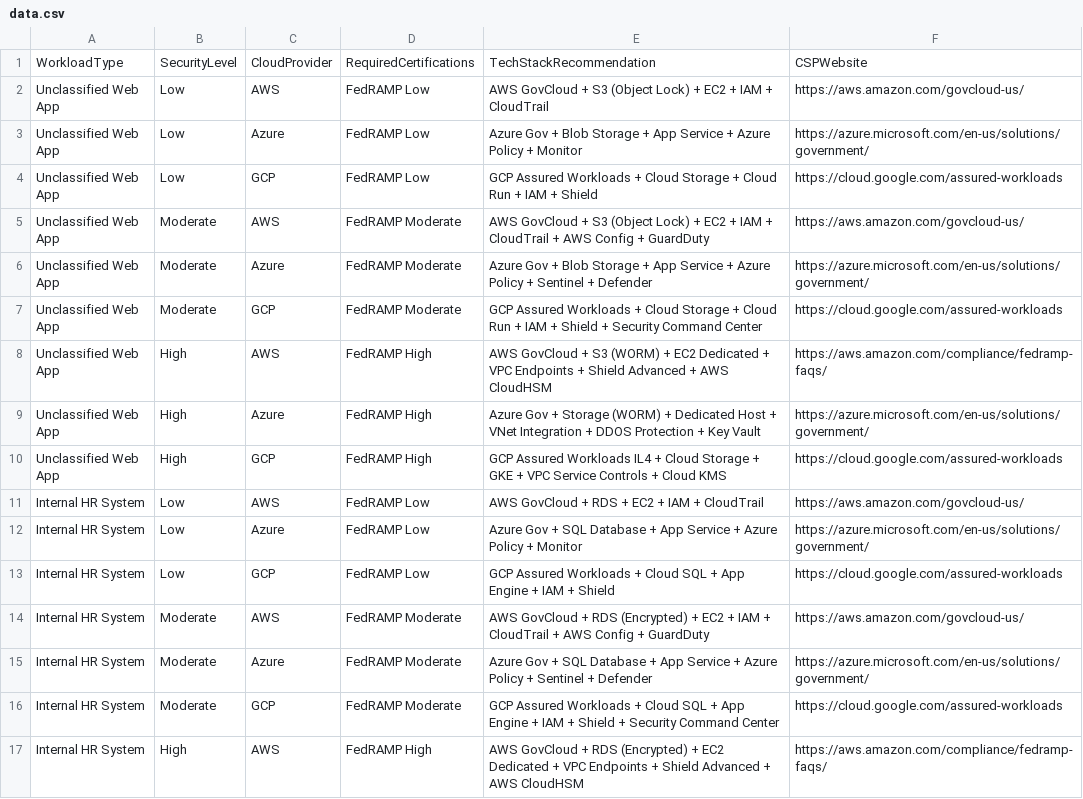
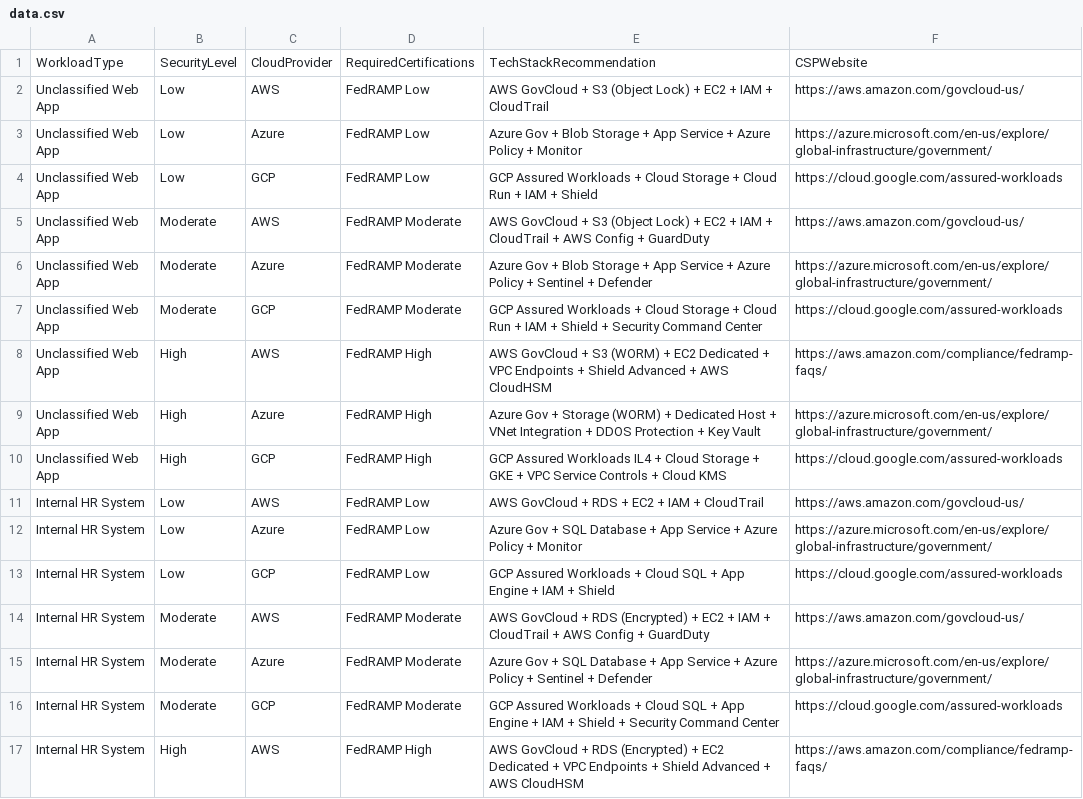
Before and after one commit to flourcode/federal-cert-navigator, a CSV file: data.csv, drawn as a sheet; only a part is shown; the diff covers the shown part only.

Commit message:
Add files via upload

```diff
--- a/data.csv
+++ b/data.csv
@@ -2,15 +2,15 @@ WorkloadType,SecurityLevel,CloudProvider,RequiredCertifications,TechStackRecomme
 Unclassified Web App,Low,AWS,FedRAMP Low,AWS GovCloud + S3 (Object Lock) + EC2 + IAM + CloudTrail,https://aws.amazon.com/govcloud-us/
-Unclassified Web App,Low,Azure,FedRAMP Low,Azure Gov + Blob Storage + App Service + Azure Policy + Monitor,https://azure.microsoft.com/en-us/solutions/government/
+Unclassified Web App,Low,Azure,FedRAMP Low,Azure Gov + Blob Storage + App Service + Azure Policy + Monitor,https://azure.microsoft.com/en-us/explore/global-infrastructure/government/
 Unclassified Web App,Low,GCP,FedRAMP Low,GCP Assured Workloads + Cloud Storage + Cloud Run + IAM + Shield,https://cloud.google.com/assured-workloads
 Unclassified Web App,Moderate,AWS,FedRAMP Moderate,AWS GovCloud + S3 (Object Lock) + EC2 + IAM + CloudTrail + AWS Config + GuardDuty,https://aws.amazon.com/govcloud-us/
-Unclassified Web App,Moderate,Azure,FedRAMP Moderate,Azure Gov + Blob Storage + App Service + Azure Policy + Sentinel + Defender,https://azure.microsoft.com/en-us/solutions/government/
+Unclassified Web App,Moderate,Azure,FedRAMP Moderate,Azure Gov + Blob Storage + App Service + Azure Policy + Sentinel + Defender,https://azure.microsoft.com/en-us/explore/global-infrastructure/government/
 Unclassified Web App,Moderate,GCP,FedRAMP Moderate,GCP Assured Workloads + Cloud Storage + Cloud Run + IAM + Shield + Security Command Center,https://cloud.google.com/assured-workloads
 Unclassified Web App,High,AWS,FedRAMP High,AWS GovCloud + S3 (WORM) + EC2 Dedicated + VPC Endpoints + Shield Advanced + AWS CloudHSM,https://aws.amazon.com/compliance/fedramp-faqs/
-Unclassified Web App,High,Azure,FedRAMP High,Azure Gov + Storage (WORM) + Dedicated Host + VNet Integration + DDOS Protection + Key Vault,https://azure.microsoft.com/en-us/solutions/government/
+Unclassified Web App,High,Azure,FedRAMP High,Azure Gov + Storage (WORM) + Dedicated Host + VNet Integration + DDOS Protection + Key Vault,https://azure.microsoft.com/en-us/explore/global-infrastructure/government/
 Unclassified Web App,High,GCP,FedRAMP High,GCP Assured Workloads IL4 + Cloud Storage + GKE + VPC Service Controls + Cloud KMS,https://cloud.google.com/assured-workloads
 Internal HR System,Low,AWS,FedRAMP Low,AWS GovCloud + RDS + EC2 + IAM + CloudTrail,https://aws.amazon.com/govcloud-us/
-Internal HR System,Low,Azure,FedRAMP Low,Azure Gov + SQL Database + App Service + Azure Policy + Monitor,https://azure.microsoft.com/en-us/solutions/government/
+Internal HR System,Low,Azure,FedRAMP Low,Azure Gov + SQL Database + App Service + Azure Policy + Monitor,https://azure.microsoft.com/en-us/explore/global-infrastructure/government/
 Internal HR System,Low,GCP,FedRAMP Low,GCP Assured Workloads + Cloud SQL + App Engine + IAM + Shield,https://cloud.google.com/assured-workloads
 Internal HR System,Moderate,AWS,FedRAMP Moderate,AWS GovCloud + RDS (Encrypted) + EC2 + IAM + CloudTrail + AWS Config + GuardDuty,https://aws.amazon.com/govcloud-us/
-Internal HR System,Moderate,Azure,FedRAMP Moderate,Azure Gov + SQL Database + App Service + Azure Policy + Sentinel + Defender,https://azure.microsoft.com/en-us/solutions/government/
+Internal HR System,Moderate,Azure,FedRAMP Moderate,Azure Gov + SQL Database + App Service + Azure Policy + Sentinel + Defender,https://azure.microsoft.com/en-us/explore/global-infrastructure/government/
 Internal HR System,Moderate,GCP,FedRAMP Moderate,GCP Assured Workloads + Cloud SQL + App Engine + IAM + Shield + Security Command Center,https://cloud.google.com/assured-workloads
```
Also changed, not shown: 13 edited cells elsewhere in this file.
